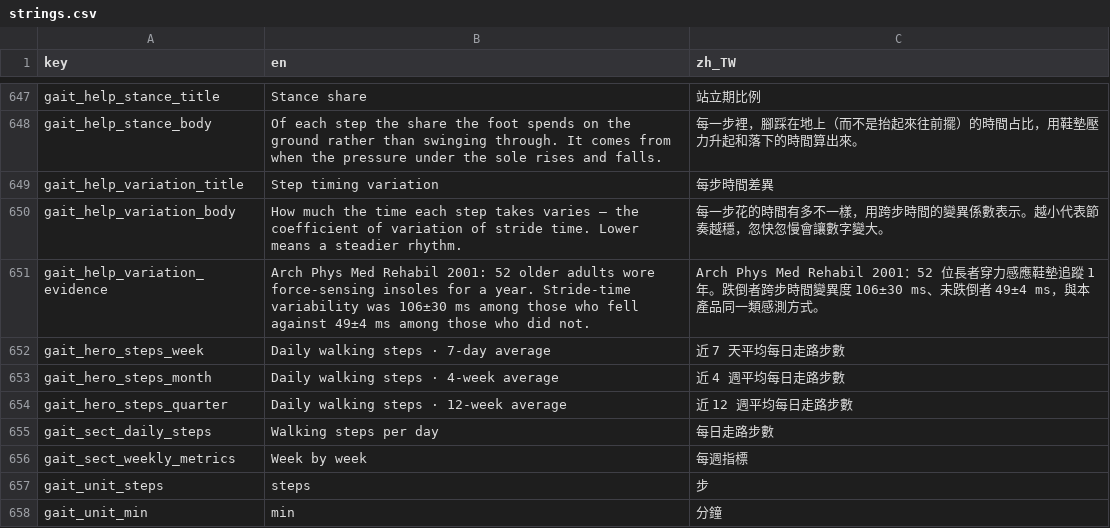
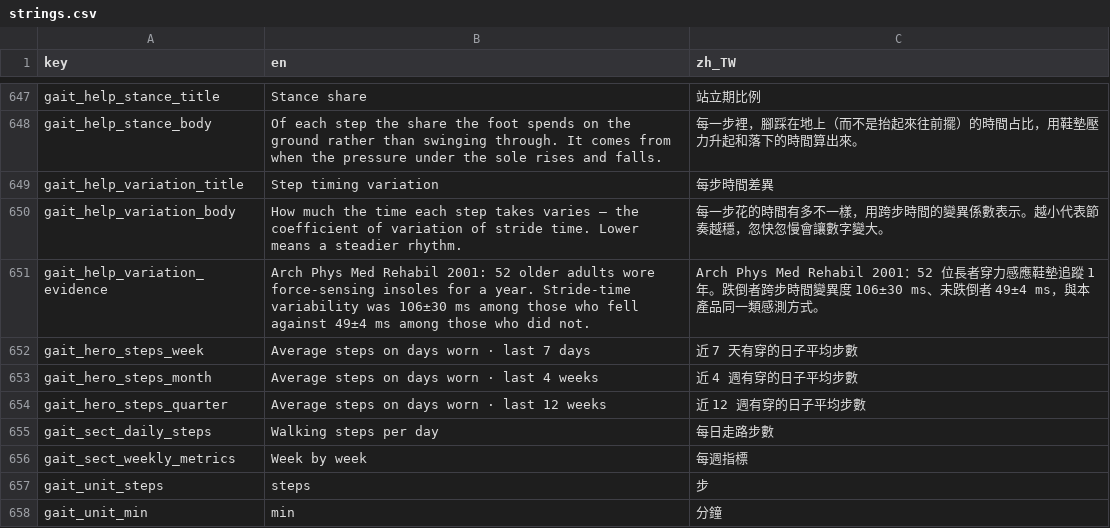
Before and after one commit to SilverSole-Studio/silversole-app, a CSV file: assets/translations/strings.csv, drawn as a sheet; only a part is shown, gaps mark what is left out.

```diff
--- a/assets/translations/strings.csv
+++ b/assets/translations/strings.csv
@@ -651,5 +651,5 @@ gait_help_variation_body,How much the time each step takes varies — the coeffi
 gait_help_variation_evidence,Arch Phys Med Rehabil 2001: 52 older adults wore force-sensing insoles for a year. Stride-time variability was 106±30 ms among those who fell against 49±4 ms among those who did not.,Arch Phys Med Rehabil 2001：52 位長者穿力感應鞋墊追蹤 1 年。跌倒者跨步時間變異度 106±30 ms、未跌倒者 49±4 ms，與本產品同一類感測方式。
-gait_hero_steps_week,Daily walking steps · 7-day average,近 7 天平均每日走路步數
-gait_hero_steps_month,Daily walking steps · 4-week average,近 4 週平均每日走路步數
-gait_hero_steps_quarter,Daily walking steps · 12-week average,近 12 週平均每日走路步數
+gait_hero_steps_week,Average steps on days worn · last 7 days,近 7 天有穿的日子平均步數
+gait_hero_steps_month,Average steps on days worn · last 4 weeks,近 4 週有穿的日子平均步數
+gait_hero_steps_quarter,Average steps on days worn · last 12 weeks,近 12 週有穿的日子平均步數
 gait_sect_daily_steps,Walking steps per day,每日走路步數
```
Also changed, not shown: 6 other files.
